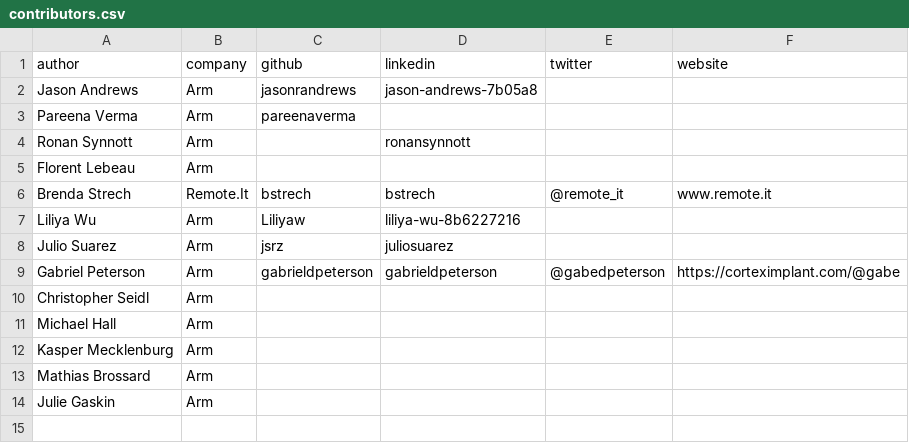
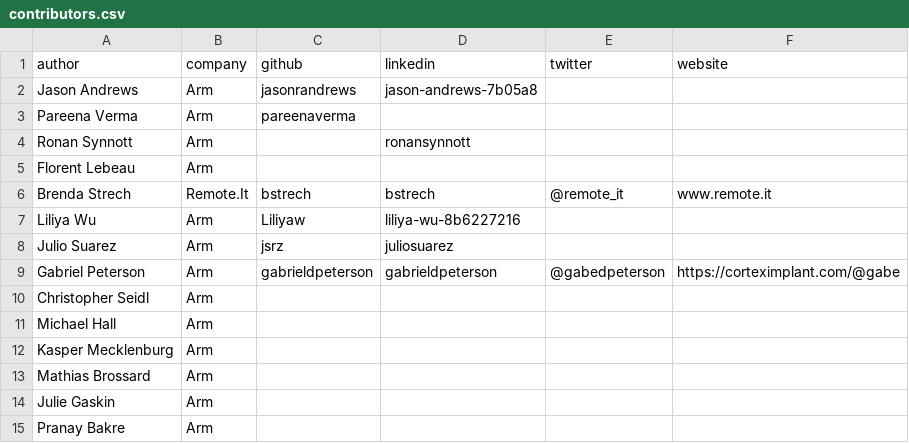
Before and after one commit to geremyCohen/arm-learning-paths, a CSV file: contributors.csv, drawn as a sheet.

Commit message:
Updated contributors

```diff
--- a/contributors.csv
+++ b/contributors.csv
@@ -14 +14,2 @@ Mathias Brossard,Arm,,,,
 Julie Gaskin,Arm,,,,
+Pranay Bakre,Arm,,,,
```
